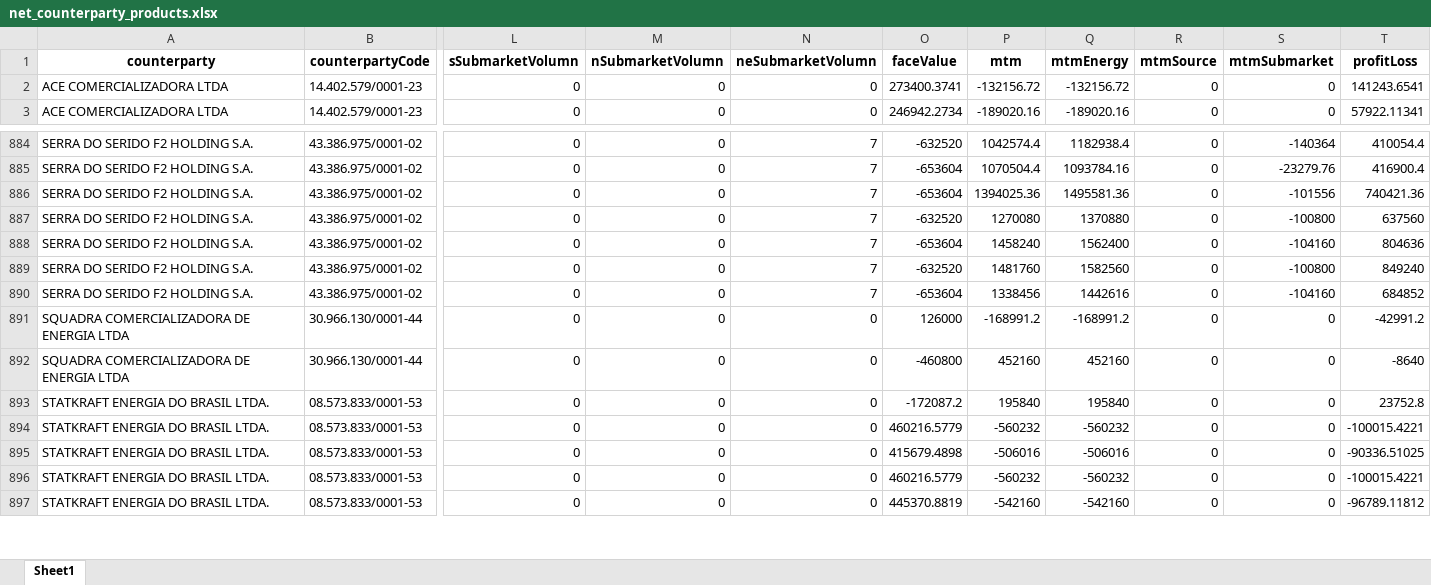
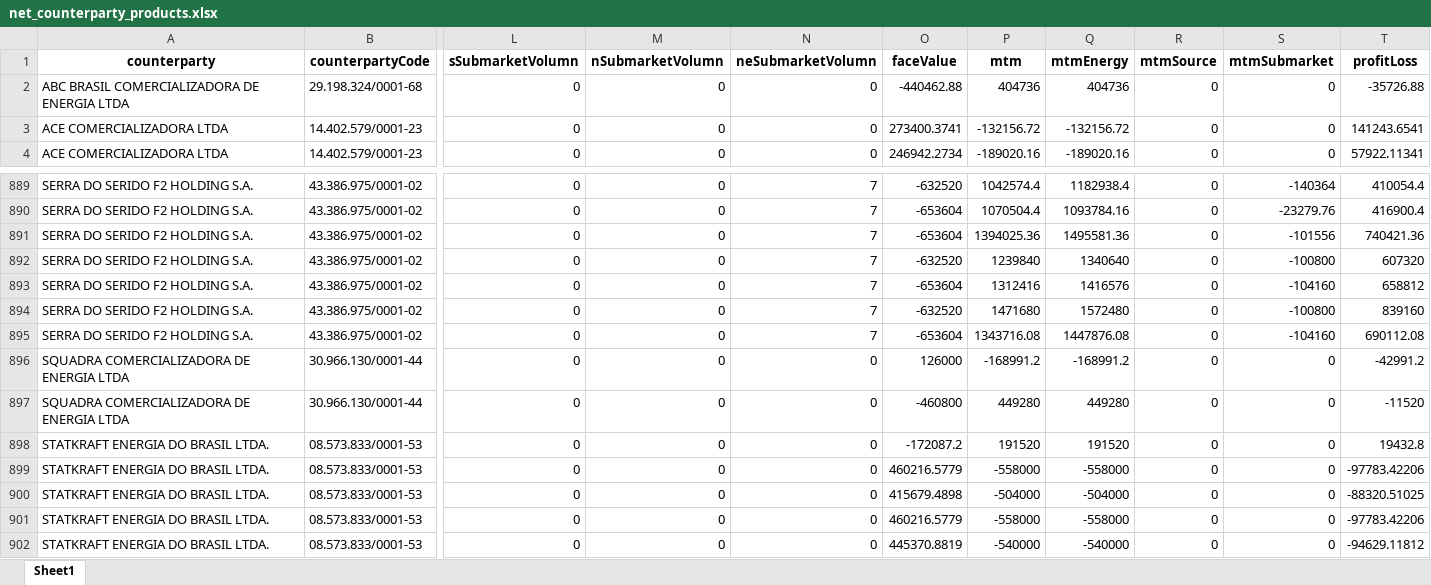
Before and after one commit to gabrielbarreto1519/volt-insight, an Excel workbook: public/data/net_counterparty_products.xlsx, sheet Sheet1, drawn as a sheet; only a part is shown, gaps mark what is left out; values as stored, in another font and other column widths than the file's, no borders; addresses are those after the commit; rows hold the shown columns only; the diff covers the shown part only; the diff names each change by its address in the sheet, - before the commit and + after, or states it on an @@ line.

```diff
--- a/public/data/net_counterparty_products.xlsx (sheet Sheet1)
+++ b/public/data/net_counterparty_products.xlsx (sheet Sheet1)
+row 2: ABC BRASIL COMERCIALIZADORA DE ENERGIA LTDA | 29.198.324/0001-68 | 0 | 0 | 0 | -440462.88 | 404736 | 404736 | 0 | 0 | -35726.88
-P892 (mtm): 1270080
+P892 (mtm): 1239840
-Q892 (mtmEnergy): 1370880
+Q892 (mtmEnergy): 1340640
-T892 (profitLoss): 637560
+T892 (profitLoss): 607320
-P893 (mtm): 1458240
+P893 (mtm): 1312416
-Q893 (mtmEnergy): 1562400
+Q893 (mtmEnergy): 1416576
-T893 (profitLoss): 804636
+T893 (profitLoss): 658812
-P894 (mtm): 1481760
+P894 (mtm): 1471680
-Q894 (mtmEnergy): 1582560
+Q894 (mtmEnergy): 1572480
-T894 (profitLoss): 849240
+T894 (profitLoss): 839160
-P895 (mtm): 1338456
+P895 (mtm): 1343716.08
-Q895 (mtmEnergy): 1442616
+Q895 (mtmEnergy): 1447876.08
-T895 (profitLoss): 684852
+T895 (profitLoss): 690112.08
-P897 (mtm): 452160
+P897 (mtm): 449280
-Q897 (mtmEnergy): 452160
+Q897 (mtmEnergy): 449280
-T897 (profitLoss): -8640
+T897 (profitLoss): -11520
-P898 (mtm): 195840
+P898 (mtm): 191520
-Q898 (mtmEnergy): 195840
+Q898 (mtmEnergy): 191520
-T898 (profitLoss): 23752.8
+T898 (profitLoss): 19432.8
-P899 (mtm): -560232
+P899 (mtm): -558000
-Q899 (mtmEnergy): -560232
+Q899 (mtmEnergy): -558000
-T899 (profitLoss): -100015.4221
+T899 (profitLoss): -97783.42206
-P900 (mtm): -506016
+P900 (mtm): -504000
-Q900 (mtmEnergy): -506016
+Q900 (mtmEnergy): -504000
-T900 (profitLoss): -90336.51025
+T900 (profitLoss): -88320.51025
-P901 (mtm): -560232
+P901 (mtm): -558000
-Q901 (mtmEnergy): -560232
+Q901 (mtmEnergy): -558000
-T901 (profitLoss): -100015.4221
+T901 (profitLoss): -97783.42206
-P902 (mtm): -542160
+P902 (mtm): -540000
-Q902 (mtmEnergy): -542160
+Q902 (mtmEnergy): -540000
-T902 (profitLoss): -96789.11812
+T902 (profitLoss): -94629.11812
```
Also changed, not shown: 7 added rows and 857 edited cells elsewhere in this sheet, public/data/downside_risk_-_month.xlsx, public/data/downside_risk_-_year.xlsx, 9 other files.
